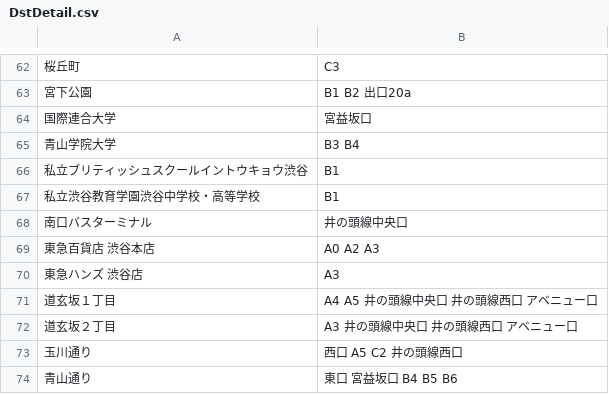
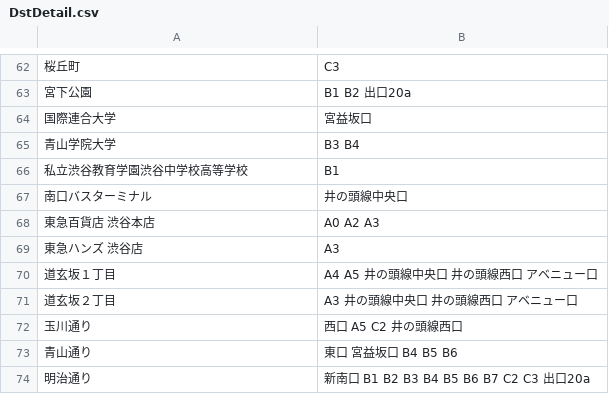
Before and after one commit to koyaabe1128/ShibuyaAnnai, a CSV file: Seed/DstDetail.csv, drawn as a sheet; only a part is shown, gaps mark what is left out; the shorter side is filled out with more unchanged rows; removed rows and columns are numbered as before the commit, all else as after; the diff names each change by its address in the sheet, - before the commit and + after, or states it on an @@ line.

```diff
--- a/Seed/DstDetail.csv
+++ b/Seed/DstDetail.csv
-row 66: 私立ブリティッシュスクールイントウキョウ渋谷 | B1
-A66: 私立渋谷教育学園渋谷中学校・高等学校
+A66: 私立渋谷教育学園渋谷中学校高等学校
```
Also changed, not shown: Seed/Dst.csv, 9 other files.
